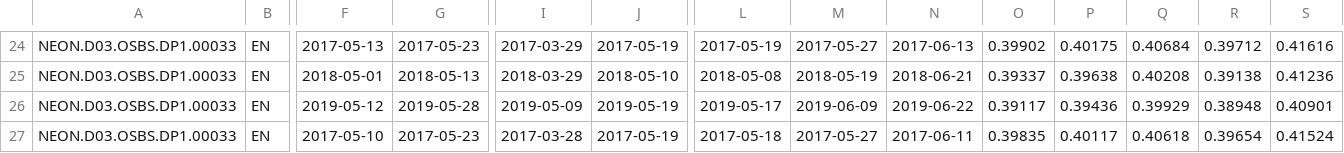
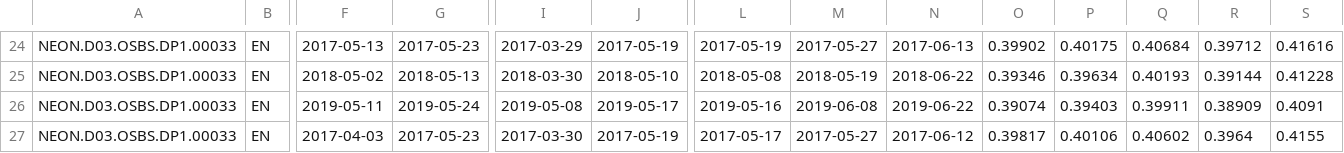
Before and after one commit to katharynduffy/NEONSummitPhenology, a CSV file: PhenoCamNotebooks/NEON.D03.OSBS.DP1.00033_EN_1000_3day_transition_dates.csv, drawn as a sheet; only a part is shown, gaps mark what is left out; the diff covers the shown part only; the diff names each change by its address in the sheet, - before the commit and + after, or states it on an @@ line.

```diff
--- a/PhenoCamNotebooks/NEON.D03.OSBS.DP1.00033_EN_1000_3day_transition_dates.csv
+++ b/PhenoCamNotebooks/NEON.D03.OSBS.DP1.00033_EN_1000_3day_transition_dates.csv
-F25: 2018-05-01
+F25: 2018-05-02
-I25: 2018-03-29
+I25: 2018-03-30
-N25: 2018-06-21
+N25: 2018-06-22
-O25: 0.39337
+O25: 0.39346
-P25: 0.39638
+P25: 0.39634
-Q25: 0.40208
+Q25: 0.40193
-R25: 0.39138
+R25: 0.39144
-S25: 0.41236
+S25: 0.41228
-F26: 2019-05-12
+F26: 2019-05-11
-G26: 2019-05-28
+G26: 2019-05-24
-I26: 2019-05-09
+I26: 2019-05-08
-J26: 2019-05-19
+J26: 2019-05-17
-L26: 2019-05-17
+L26: 2019-05-16
-M26: 2019-06-09
+M26: 2019-06-08
-O26: 0.39117
+O26: 0.39074
-P26: 0.39436
+P26: 0.39403
-Q26: 0.39929
+Q26: 0.39911
-R26: 0.38948
+R26: 0.38909
-S26: 0.40901
+S26: 0.4091
-F27: 2017-05-10
+F27: 2017-04-03
-I27: 2017-03-28
+I27: 2017-03-30
-L27: 2017-05-18
+L27: 2017-05-17
-N27: 2017-06-11
+N27: 2017-06-12
-O27: 0.39835
+O27: 0.39817
-P27: 0.40117
+P27: 0.40106
-Q27: 0.40618
+Q27: 0.40602
-R27: 0.39654
+R27: 0.3964
-S27: 0.41524
+S27: 0.4155
```
Also changed, not shown: 1 removed row and 133 edited cells elsewhere in this file, PhenoCamNotebooks/NEON.D03.OSBS.DP1.00033_EN_1000_3day.csv, 39 other files.
